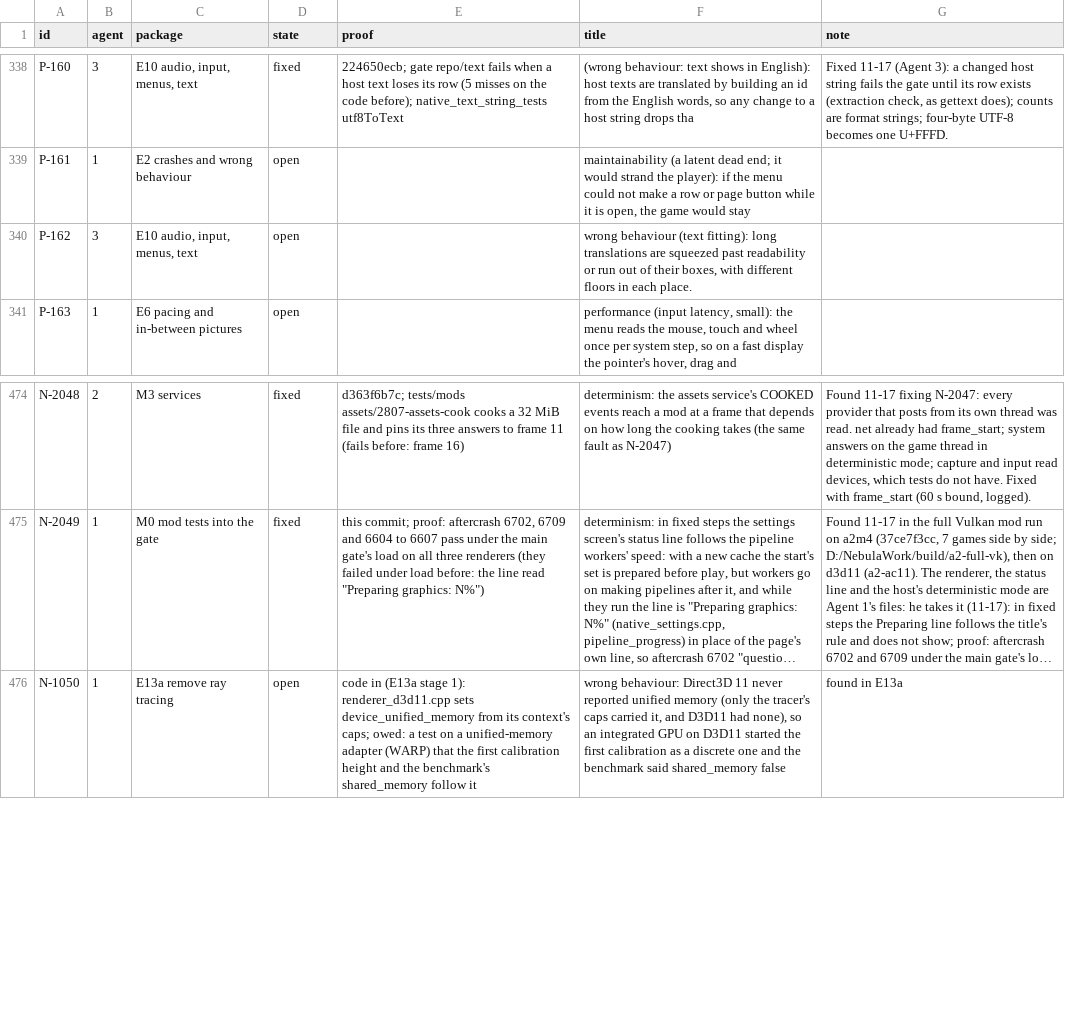
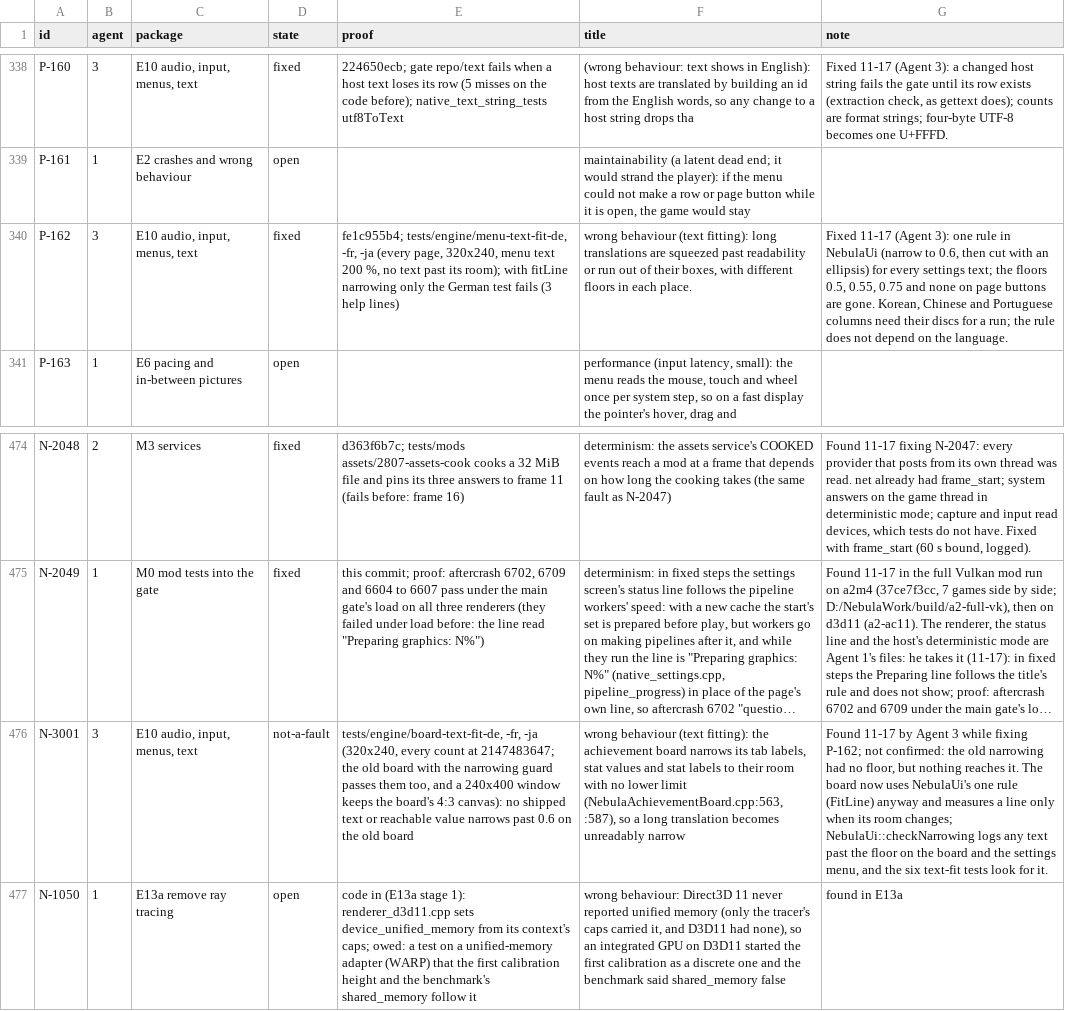
Before and after one commit to keepvaibin/nebula, a TSV file: docs/plan/ledger.tsv, drawn as a sheet; only a part is shown, gaps mark what is left out; long unchanged cells end in …; the diff names each change by its address in the sheet, - before the commit and + after, or states it on an @@ line.

Commit message:
Text fit: the achievement board takes NebulaUi's one rule; a floor check (P-162, N-3001)
The board's tab labels, stat values and stat labels go through FitLine (narrow to
0.6, then cut short), measured only when their room changes. NebulaUi::checkNarrowing
logs any shown text narrowed past the floor, on the board after each layout and on
the settings menu when a fit changed. tests/engine/board-text-fit-de, -fr, -ja open
the board at 320x240 with every count at its largest and look for that line.

```diff
--- a/docs/plan/ledger.tsv
+++ b/docs/plan/ledger.tsv
-D340 (state): open
+D340 (state): fixed
-E340 (proof): (empty)
+E340 (proof): fe1c955b4; tests/engine/menu-text-fit-de, -fr, -ja (every page, 320x240, menu text 200 %, no text past its room); with fitLine narrowing only the German test fails (3 help lines)
-G340 (note): (empty)
+G340 (note): Fixed 11-17 (Agent 3): one rule in NebulaUi (narrow to 0.6, then cut with an ellipsis) for every settings text; the floors 0.5, 0.55, 0.75 and none on page buttons are gone. Korean, Chinese and Portuguese columns need their discs for a run; the rule does not depend on the language.
+row 476: N-3001 | 3 | E10 audio, input, menus, text | not-a-fault | tests/engine/board-text-fit-de, -fr, -ja (320x240, every count at 2147483647; the old board with the narrowing guard passes them too, and a 240x400 window keeps the board's 4:3 canvas): no shipped text or reachable value narrows past 0.6 on the old board | wrong behaviour (text fitting): the achievement board narrows its tab labels, stat values and stat labels to their room with no lower limit (NebulaAchievementBoard.cpp:563, :587), so a long translation becomes unreadably narrow | Found 11-17 by Agent 3 while fixing P-162; not confirmed: the old narrowing had no floor, but nothing reaches it. The board now uses NebulaUi's one rule (FitLine) anyway and measures a line only when its room changes; NebulaUi::checkNarrowing logs any text past the floor on the board and the settings menu, and the six text-fit tests look for it.
```
Also changed, not shown: 8 other files.
